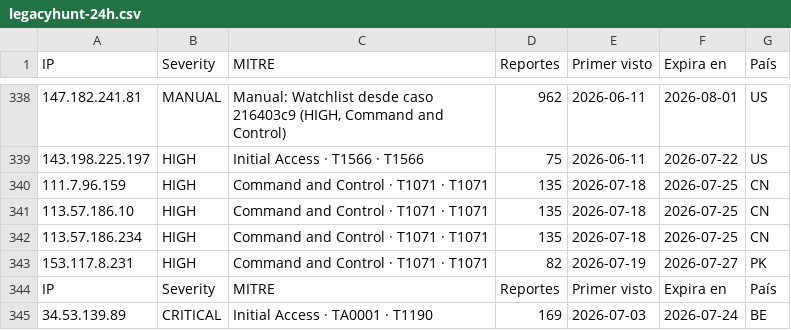
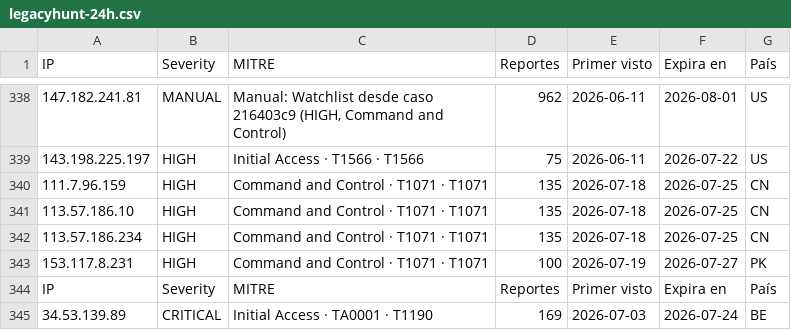
Before and after one commit to raczajko/InfraGOVPY, a CSV file: feeds/legacyhunt-24h.csv, drawn as a sheet; only a part is shown, gaps mark what is left out.

Commit message:
refresh feed

```diff
--- a/feeds/legacyhunt-24h.csv
+++ b/feeds/legacyhunt-24h.csv
@@ -342,3 +342,3 @@ IP,Severity,MITRE,Reportes,Primer visto,Expira en,País
 113.57.186.234,HIGH,Command and Control · T1071 · T1071,135,2026-07-18,2026-07-25,CN
-153.117.8.231,HIGH,Command and Control · T1071 · T1071,82,2026-07-19,2026-07-27,PK
+153.117.8.231,HIGH,Command and Control · T1071 · T1071,100,2026-07-19,2026-07-27,PK
 IP,Severity,MITRE,Reportes,Primer visto,Expira en,País
```
